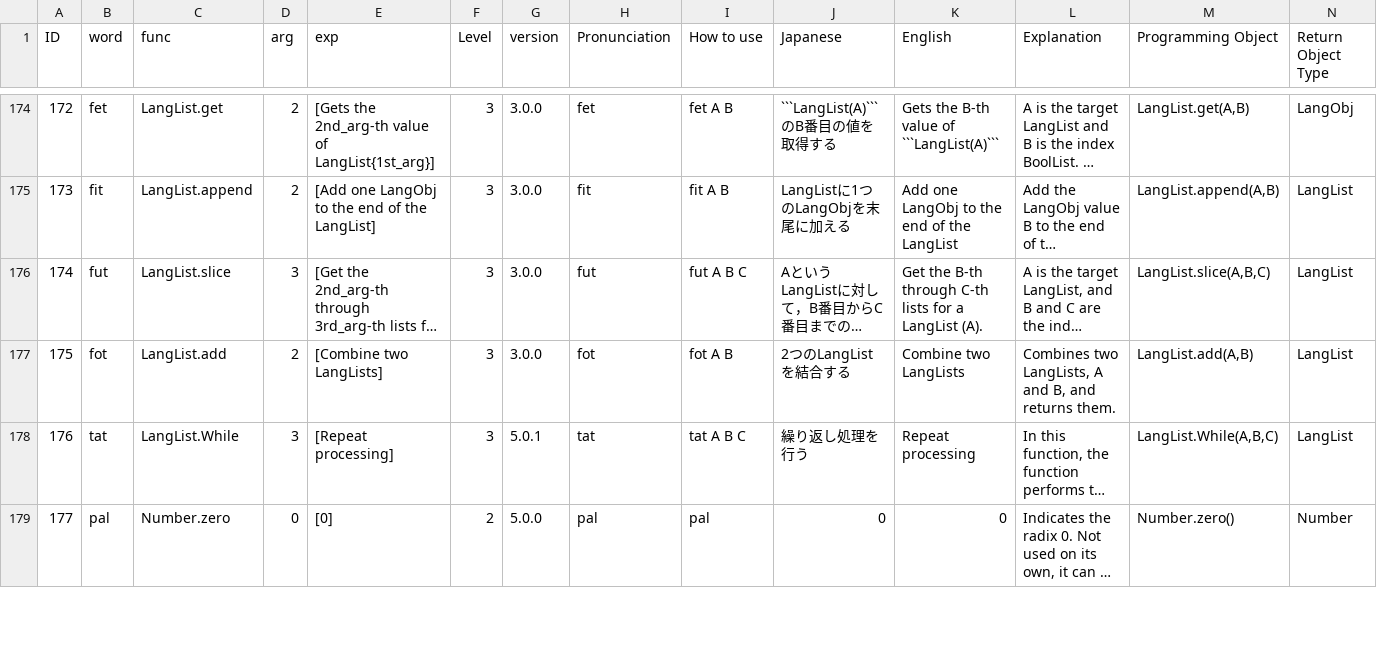
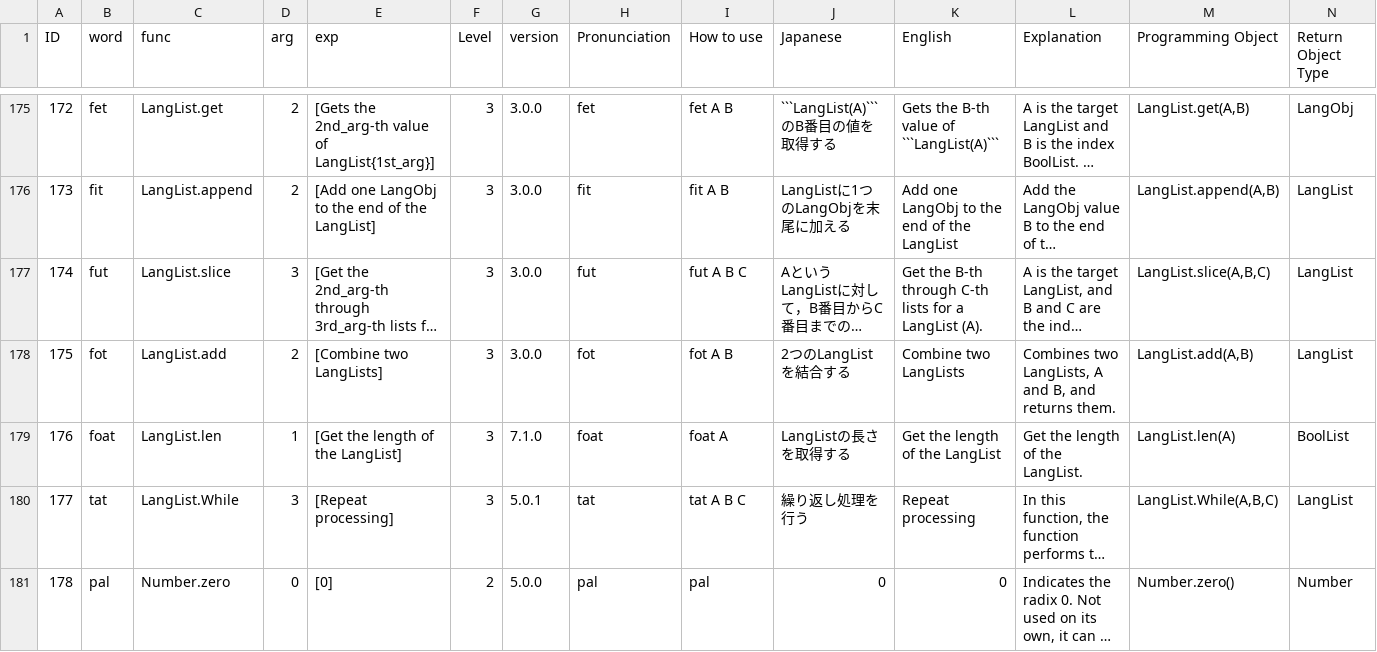
Before and after one commit to Eruhitsuji/SFGPL, a CSV file: dict.csv, drawn as a sheet; only a part is shown, gaps mark what is left out; long unchanged cells end in …; addresses are those after the commit; rows hold the shown columns only; the diff covers the shown part only; the diff names each change by its address in the sheet, - before the commit and + after, or states it on an @@ line.

```diff
--- a/dict.csv
+++ b/dict.csv
+row 179: 176 | foat | LangList.len | 1 | [Get the length of the LangList] | 3 | 7.1.0 | foat | foat A | LangListの長さを取得する | Get the length of the LangList | Get the length of the LangList. | LangList.len(A) | BoolList
@@ column A (ID) renumbered from row 180 down @@
```
Also changed, not shown: 2 added rows elsewhere in this file, 37 other files.
